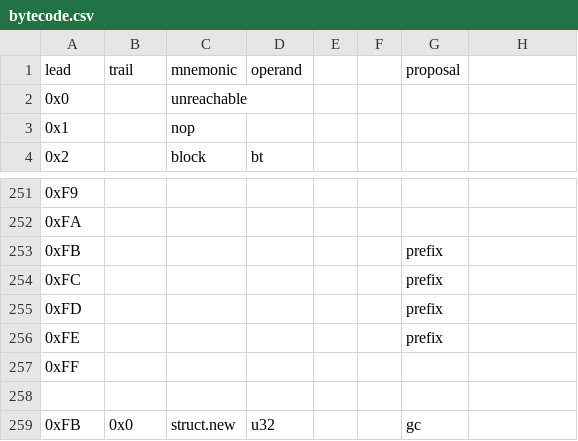
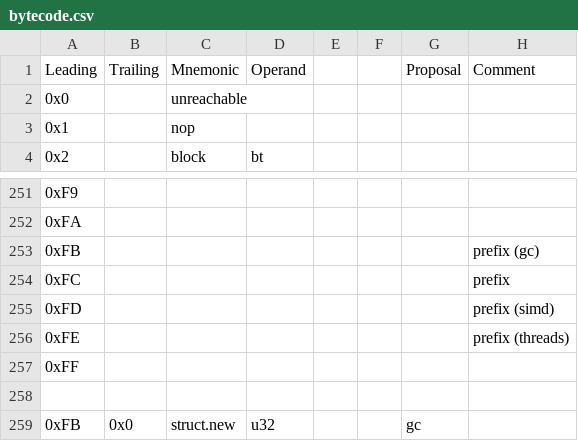
Before and after one commit to neri/wami, a CSV file: misc/bytecode.csv, drawn as a sheet; only a part is shown, gaps mark what is left out.

```diff
--- a/misc/bytecode.csv
+++ b/misc/bytecode.csv
@@ -1,2 +1,2 @@
-lead,trail,mnemonic,operand,,,proposal,
+Leading,Trailing,Mnemonic,Operand,,,Proposal,Comment
 0x0,,unreachable,,,,,
@@ -252,6 +252,6 @@ lead,trail,mnemonic,operand,,,proposal,
 0xFA,,,,,,,
-0xFB,,,,,,prefix,
-0xFC,,,,,,prefix,
-0xFD,,,,,,prefix,
-0xFE,,,,,,prefix,
+0xFB,,,,,,,prefix (gc)
+0xFC,,,,,,,prefix
+0xFD,,,,,,,prefix (simd)
+0xFE,,,,,,,prefix (threads)
 0xFF,,,,,,,
```
Also changed, not shown: 10 other files.
